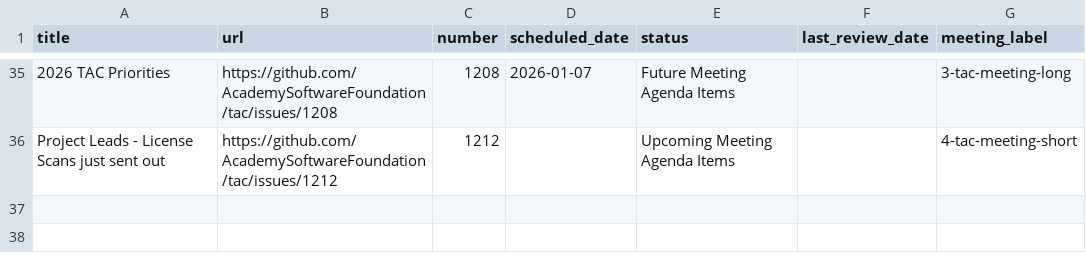
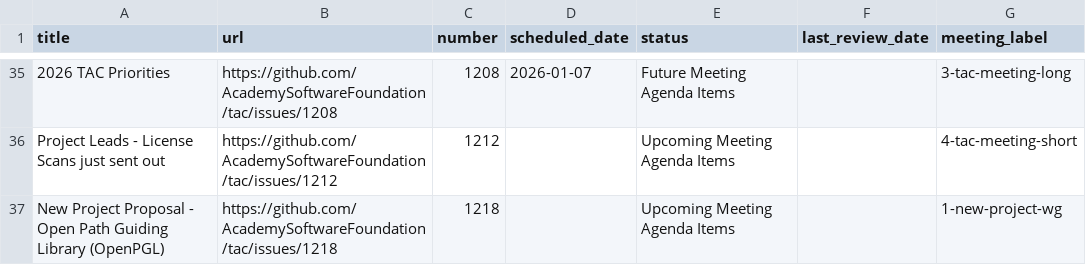
Before and after one commit to AcademySoftwareFoundation/tac, a CSV file: _data/meeting-agenda-items.csv, drawn as a sheet; only a part is shown, gaps mark what is left out; the diff names each change by its address in the sheet, - before the commit and + after, or states it on an @@ line.

Commit message:
Update Data Sources from LFX (#1219)

```diff
--- a/_data/meeting-agenda-items.csv
+++ b/_data/meeting-agenda-items.csv
+row 37: New Project Proposal - Open Path Guiding Library (OpenPGL) | https://github.com/AcademySoftwareFoundation/tac/issues/1218 | 1218 |  | Upcoming Meeting Agenda Items |  | 1-new-project-wg
```
